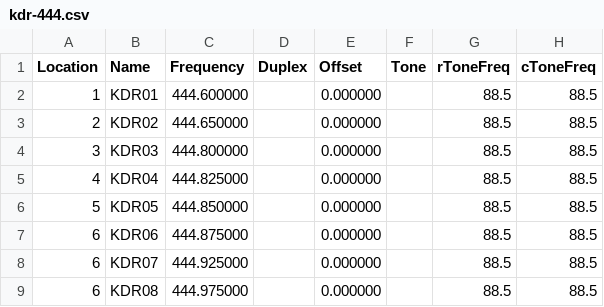
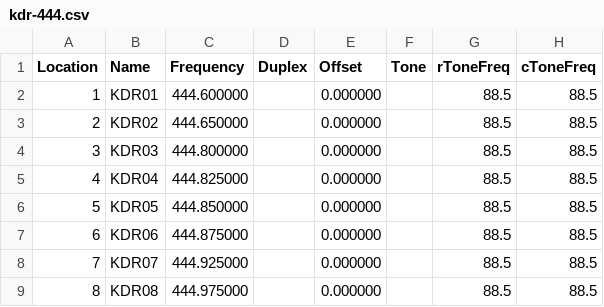
Before and after one commit to ways/chirp-marine-vhf-no, a CSV file: kdr-444.csv, drawn as a sheet; only a part is shown; the diff names each change by its address in the sheet, - before the commit and + after, or states it on an @@ line.

Commit message:
Numbering error

```diff
--- a/kdr-444.csv
+++ b/kdr-444.csv
-A8 (Location): 6
+A8 (Location): 7
-A9 (Location): 6
+A9 (Location): 8
```
